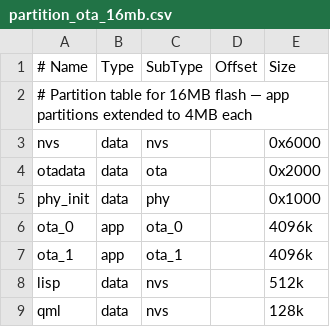
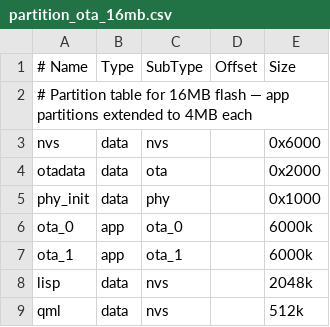
Before and after one commit to Tomblarom/vesc_express, a CSV file: partition_ota_16mb.csv, drawn as a sheet.

```diff
--- a/partition_ota_16mb.csv
+++ b/partition_ota_16mb.csv
@@ -5,5 +5,5 @@ otadata,data,ota,,0x2000
 phy_init,data,phy,,0x1000
-ota_0,app,ota_0,,4096k
-ota_1,app,ota_1,,4096k
-lisp,data,nvs,,512k
-qml,data,nvs,,128k
+ota_0,app,ota_0,,6000k
+ota_1,app,ota_1,,6000k
+lisp,data,nvs,,2048k
+qml,data,nvs,,512k
```
Also changed, not shown: 6 other files.
